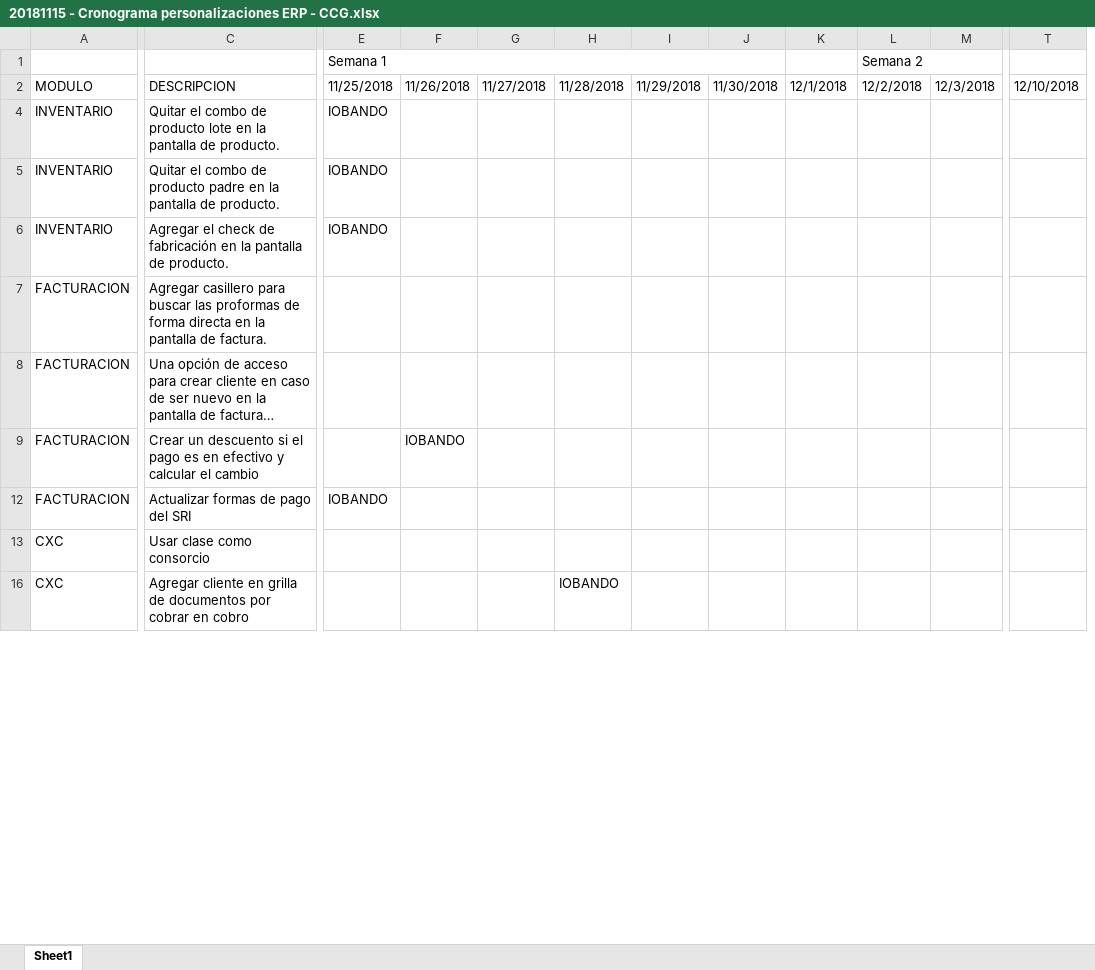
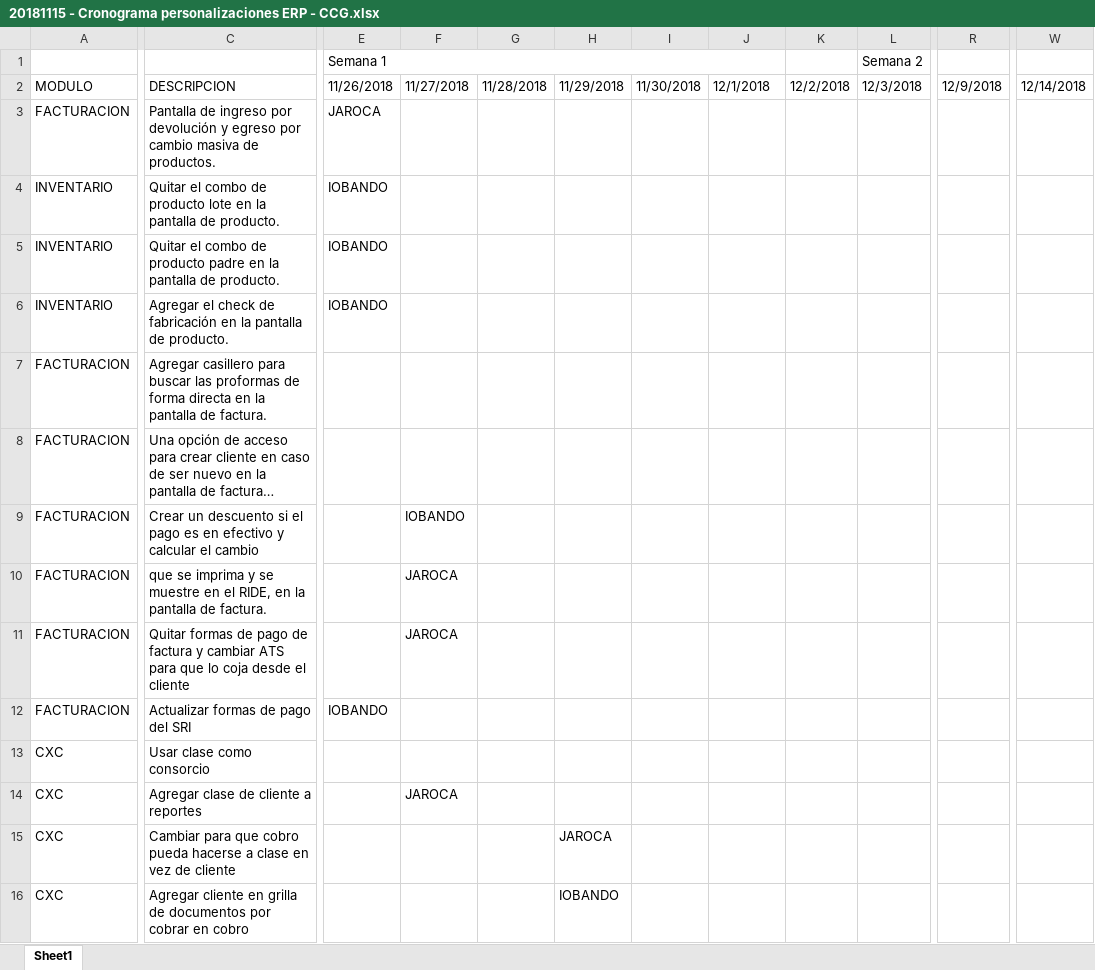
Before and after one commit to myrp-alexandre/ERPWEB, an Excel workbook: 20181115 - Cronograma personalizaciones ERP - CCG.xlsx, sheet Sheet1, drawn as a sheet; only a part is shown, gaps mark what is left out; long unchanged cells end in …; values as stored, in another font and other column widths than the file's, no cell formats; removed rows and columns are numbered as before the commit, all else as after; rows hold the shown columns only; the diff covers the shown part only; the diff names each change by its address in the sheet, - before the commit and + after, or states it on an @@ line.

Commit message:
Update 20181115 - Cronograma personalizaciones ERP - CCG.xlsx

```diff
--- a/20181115 - Cronograma personalizaciones ERP - CCG.xlsx (sheet Sheet1)
+++ b/20181115 - Cronograma personalizaciones ERP - CCG.xlsx (sheet Sheet1)
-column M, row 2: 12/3/2018
+column R, row 2: 12/9/2018
-column T, row 2: 12/10/2018
+column W, row 2: 12/14/2018
-L1:Q1 merged
+L1:Q1 merged
-E2 (Semana 1): 11/25/2018
+E2 (Semana 1): 11/26/2018
-F2: 11/26/2018
+F2: 11/27/2018
-G2: 11/27/2018
+G2: 11/28/2018
-H2: 11/28/2018
+H2: 11/29/2018
-I2: 11/29/2018
+I2: 11/30/2018
-J2: 11/30/2018
+J2: 12/1/2018
-K2: 12/1/2018
+K2: 12/2/2018
-L2 (Semana 2): 12/2/2018
+L2 (Semana 2): 12/3/2018
+row 3: FACTURACION | Pantalla de ingreso por devolución y egreso por cambio masiva de productos. | JAROCA
@@ row 10 unhidden: FACTURACION | que se imprima y se muestre en el RIDE, en la pantalla de factura. |  | JAROCA @@
@@ row 11 unhidden: FACTURACION | Quitar formas de pago de factura y cambiar ATS para que lo coja desde el cliente |  | JAROCA @@
@@ row 14 unhidden: CXC | Agregar clase de cliente a reportes |  | JAROCA @@
@@ row 15 unhidden: CXC | Cambiar para que cobro pueda hacerse a clase en vez de cliente |  |  |  | JAROCA @@
```
Also changed, not shown: 32 hidden or unhidden rows and 1 edited cell elsewhere in this sheet, cell formats, formulas that keep their value.
